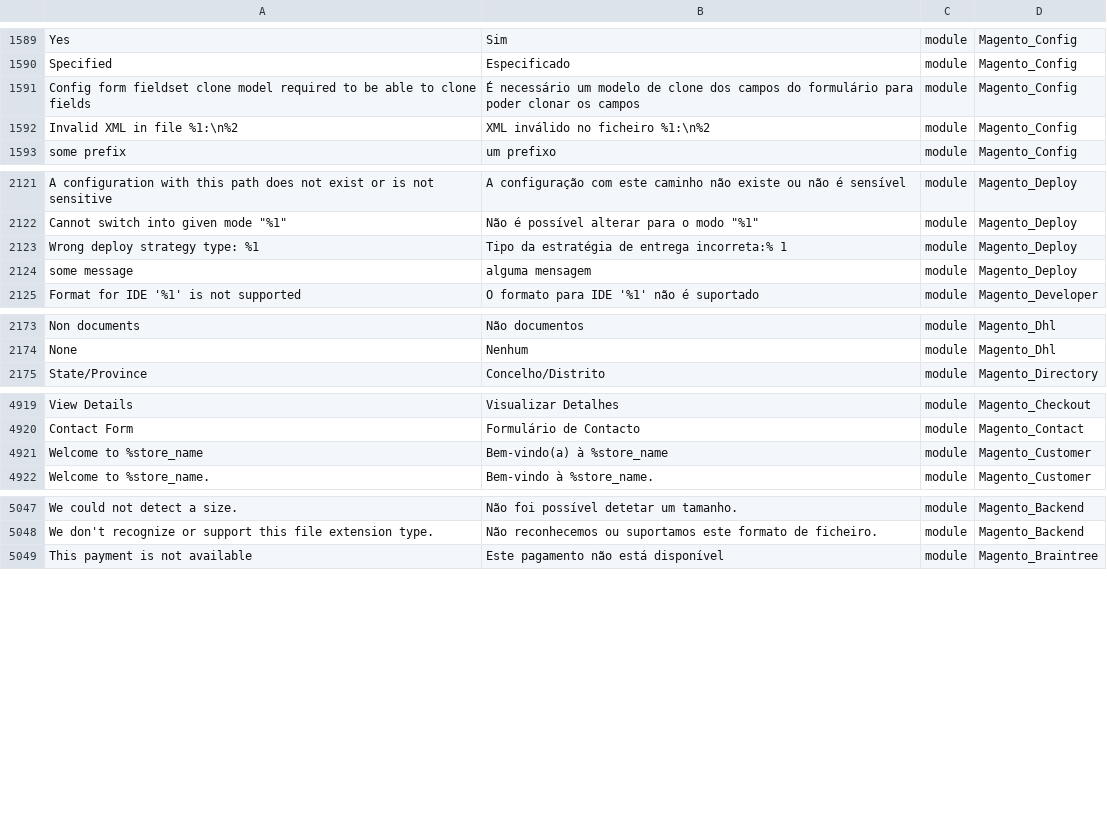
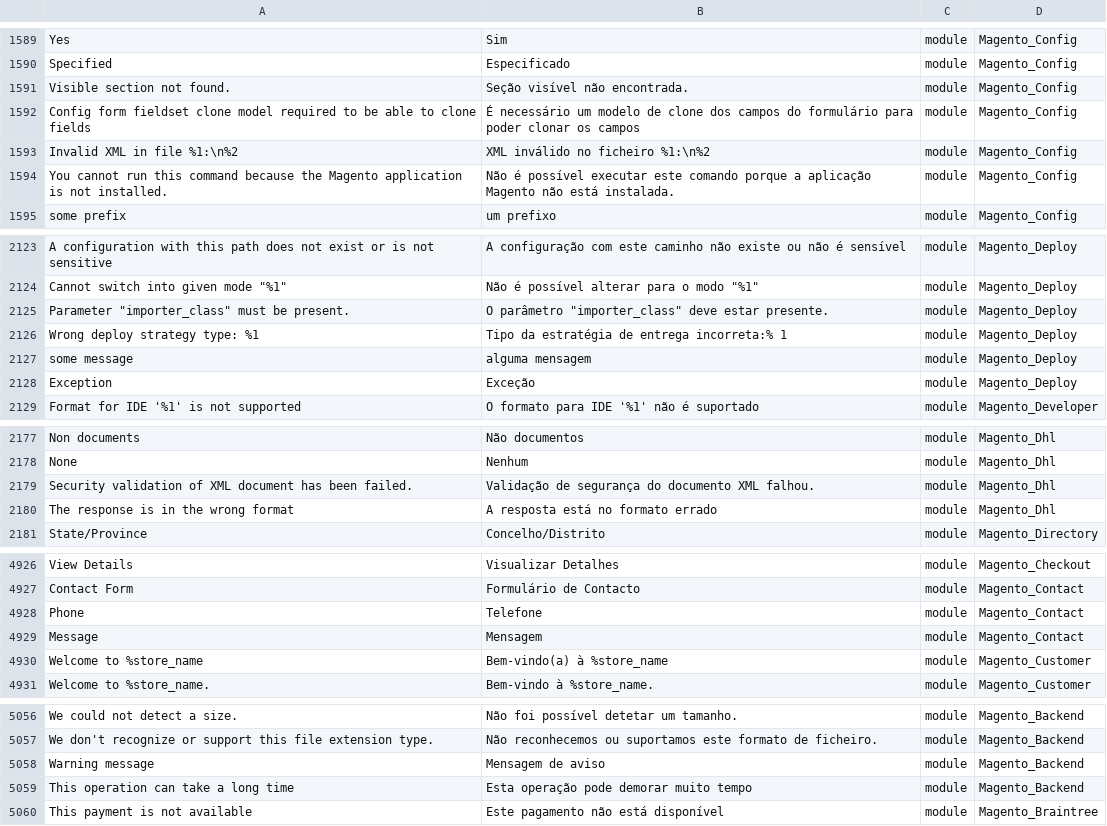
Before and after one commit to Magento2Translations/language_pt_pt, a CSV file: pt_PT.csv, drawn as a sheet; only a part is shown, gaps mark what is left out; the diff covers the shown part only; the diff names each change by its address in the sheet, - before the commit and + after, or states it on an @@ line.

```diff
--- a/pt_PT.csv
+++ b/pt_PT.csv
+row 1591: Visible section not found. | Seção visível não encontrada. | module | Magento_Config
+row 1594: You cannot run this command because the Magento application is not installed. | Não é possível executar este comando porque a aplicação Magento não está instalada. | module | Magento_Config
+row 2125: Parameter "importer_class" must be present. | O parâmetro "importer_class" deve estar presente. | module | Magento_Deploy
+row 2128: Exception | Exceção | module | Magento_Deploy
+row 2179: Security validation of XML document has been failed. | Validação de segurança do documento XML falhou. | module | Magento_Dhl
+row 2180: The response is in the wrong format | A resposta está no formato errado | module | Magento_Dhl
+row 4928: Phone | Telefone | module | Magento_Contact
+row 4929: Message | Mensagem | module | Magento_Contact
+row 5058: Warning message | Mensagem de aviso | module | Magento_Backend
+row 5059: This operation can take a long time | Esta operação pode demorar muito tempo | module | Magento_Backend
```
Also changed, not shown: 6 added rows elsewhere in this file, 1 other file.
